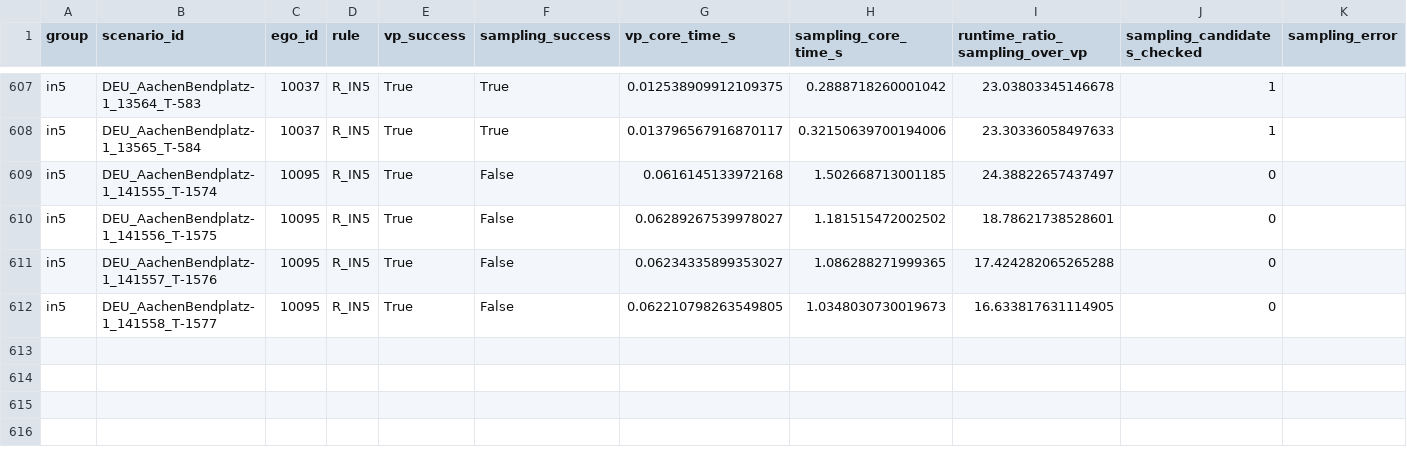
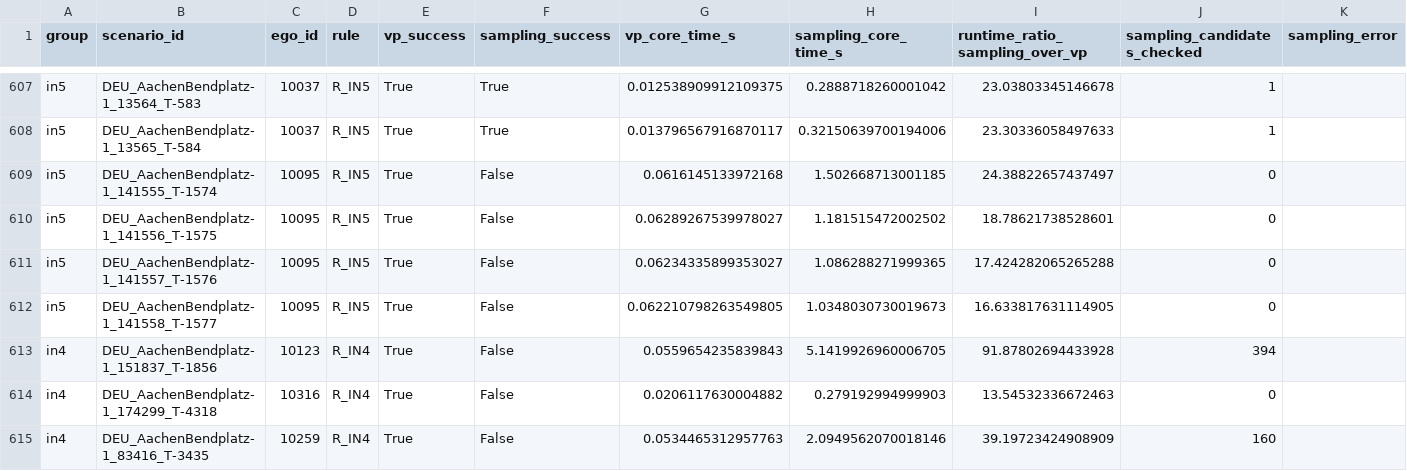
Before and after one commit to LiShuaiyi/vp-repairer, a CSV file: sampling_comparison/results/latest_full/case_comparison.csv, drawn as a sheet; only a part is shown, gaps mark what is left out.

```diff
--- a/sampling_comparison/results/latest_full/case_comparison.csv
+++ b/sampling_comparison/results/latest_full/case_comparison.csv
@@ -612 +612,4 @@ in5,DEU_AachenBendplatz-1_141557_T-1576,10095,R_IN5,True,False,0.062343358993530
 in5,DEU_AachenBendplatz-1_141558_T-1577,10095,R_IN5,True,False,0.062210798263549805,1.0348030730019673,16.633817631114905,0,
+in4,DEU_AachenBendplatz-1_151837_T-1856,10123,R_IN4,True,False,0.0559654235839843,5.1419926960006705,91.87802694433928,394,
+in4,DEU_AachenBendplatz-1_174299_T-4318,10316,R_IN4,True,False,0.0206117630004882,0.279192994999903,13.54532336672463,0,
+in4,DEU_AachenBendplatz-1_83416_T-3435,10259,R_IN4,True,False,0.0534465312957763,2.0949562070018146,39.19723424908909,160,
```
Also changed, not shown: evaluation/config/vp_temporal_full/vp_repairer_in4_batch_result_updated.csv, halder_althoff_comparison/halder_full_timing_results_2026-09-03.csv, 7 other files.
